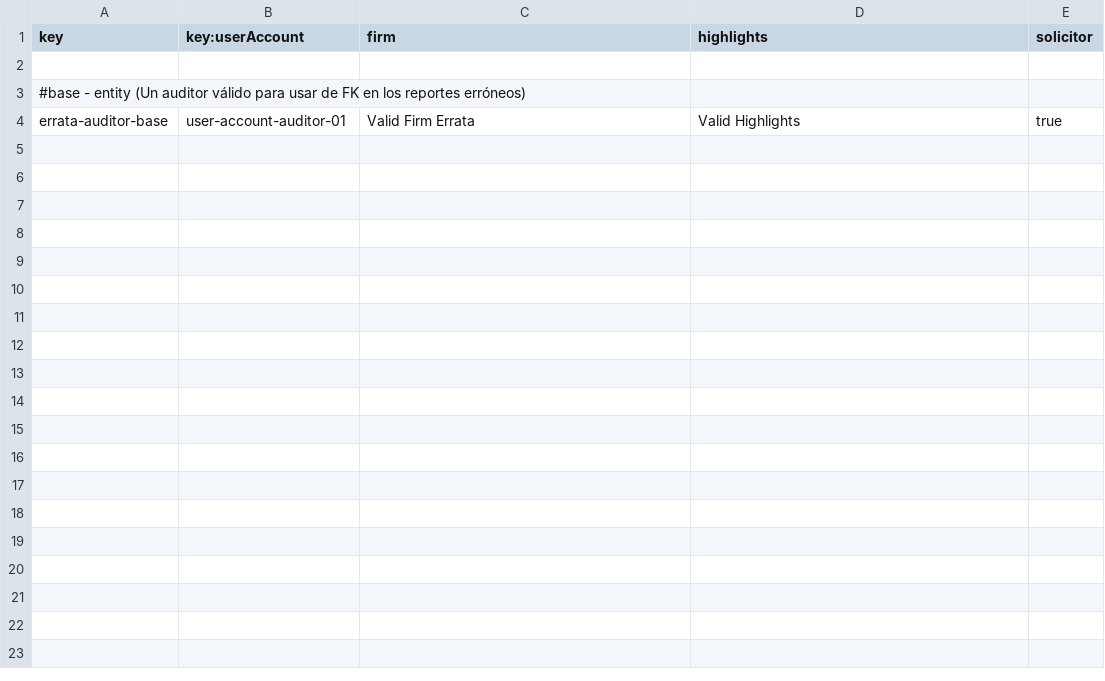
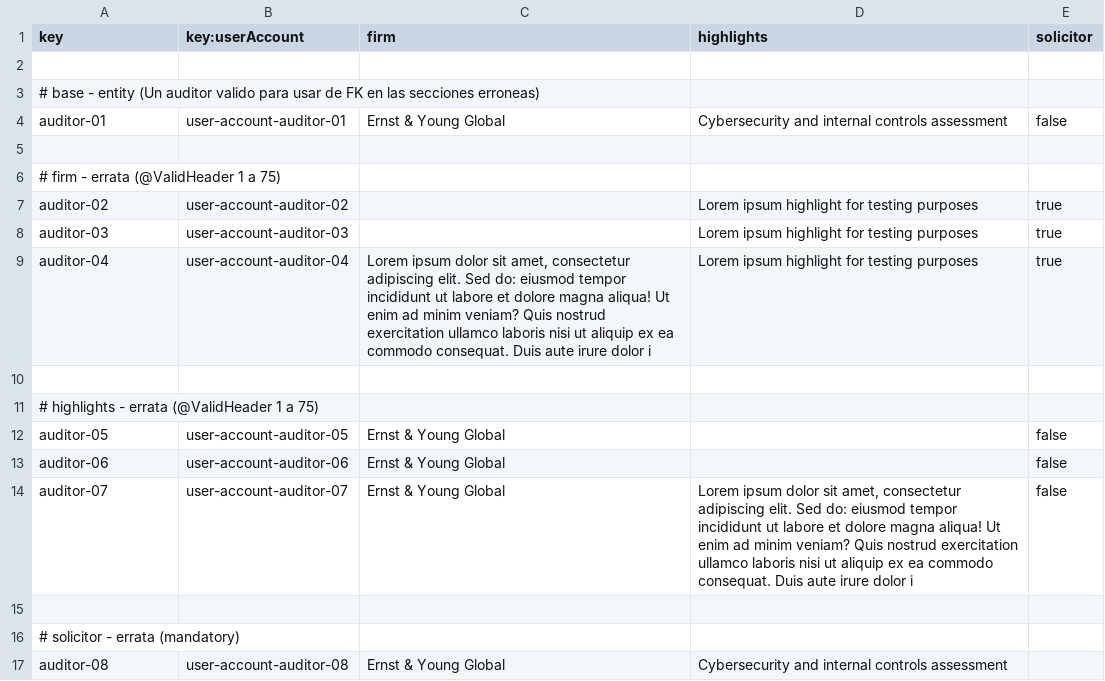
Before and after one commit to DP2-G021/Acme-Starters-C, a CSV file: src/main/resources/WEB-INF/data/errata/batch-01/auditor.csv, drawn as a sheet.

```diff
--- a/src/main/resources/WEB-INF/data/errata/batch-01/auditor.csv
+++ b/src/main/resources/WEB-INF/data/errata/batch-01/auditor.csv
@@ -2,3 +2,16 @@ key,key:userAccount,firm,highlights,solicitor
 
-#base - entity (Un auditor válido para usar de FK en los reportes erróneos)
-errata-auditor-base,user-account-auditor-01,"Valid Firm Errata","Valid Highlights",true
+# base - entity (Un auditor valido para usar de FK en las secciones erroneas)
+auditor-01,user-account-auditor-01,"Ernst & Young Global","Cybersecurity and internal controls assessment",false
+
+# firm - errata (@ValidHeader 1 a 75)
+auditor-02,user-account-auditor-02,"","Lorem ipsum highlight for testing purposes",true
+auditor-03,user-account-auditor-03," ","Lorem ipsum highlight for testing purposes",true
+auditor-04,user-account-auditor-04,"Lorem ipsum dolor sit amet, consectetur adipiscing elit. Sed do: eiusmod tempor incididunt ut labore et dolore magna aliqua! Ut enim ad minim veniam? Quis nostrud exercitation ullamco laboris nisi ut aliquip ex ea commodo consequat. Duis aute irure dolor i","Lorem ipsum highlight for testing purposes",true
+
+# highlights - errata (@ValidHeader 1 a 75)
+auditor-05,user-account-auditor-05,"Ernst & Young Global","",false
+auditor-06,user-account-auditor-06,"Ernst & Young Global"," ",false
+auditor-07,user-account-auditor-07,"Ernst & Young Global","Lorem ipsum dolor sit amet, consectetur adipiscing elit. Sed do: eiusmod tempor incididunt ut labore et dolore magna aliqua! Ut enim ad minim veniam? Quis nostrud exercitation ullamco laboris nisi ut aliquip ex ea commodo consequat. Duis aute irure dolor i",false
+
+# solicitor - errata (mandatory)
+auditor-08,user-account-auditor-08,"Ernst & Young Global","Cybersecurity and internal controls assessment",
```
Also changed, not shown: src/main/resources/WEB-INF/data/errata/batch-01/audit-report.csv, src/main/resources/WEB-INF/data/errata/batch-01/audit-section.csv, 5 other files.
